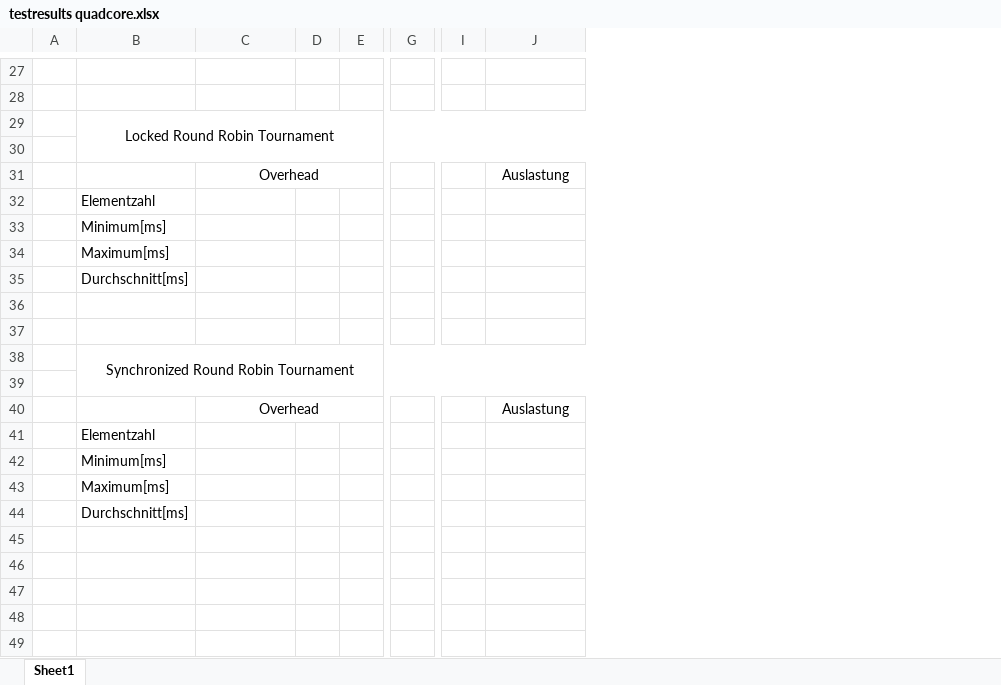
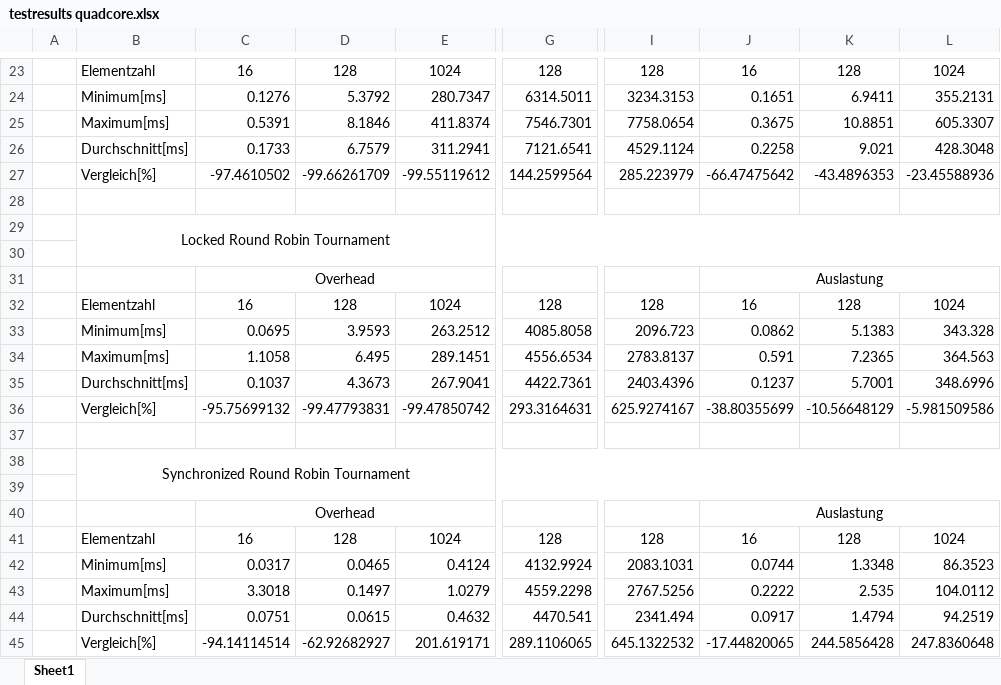
Before and after one commit to CaptainOachkatzl/DA, an Excel workbook: testresults quadcore.xlsx, sheet Sheet1, drawn as a sheet; only a part is shown, gaps mark what is left out; values as stored, in another font and other column widths than the file's, no borders; removed rows and columns are numbered as before the commit, all else as after; rows hold the shown columns only; the diff covers the shown part only; the diff names each change by its address in the sheet, - before the commit and + after, or states it on an @@ line.

```diff
--- a/testresults quadcore.xlsx (sheet Sheet1)
+++ b/testresults quadcore.xlsx (sheet Sheet1)
-column D, empty
-column E, empty
+column D, row 23: 128; row 32: 128
+column E, row 23: 1024; row 32: 1024
-column G, empty
+column G, row 23: 128; row 32: 128
-column I, empty
+column I, row 23: 128; row 32: 128
+column K, row 23: 128; row 32: 128
+column L, row 23: 1024; row 32: 1024
-row 23: (empty)
+row 23:  | Elementzahl | 16 | 128 | 1024 | 128 | 128 | 16 | 128 | 1024
+row 24:  | Minimum[ms] | 0.1276 | 5.3792 | 280.7347 | 6314.5011 | 3234.3153 | 0.1651 | 6.9411 | 355.2131
+row 25:  | Maximum[ms] | 0.5391 | 8.1846 | 411.8374 | 7546.7301 | 7758.0654 | 0.3675 | 10.8851 | 605.3307
+row 26:  | Durchschnitt[ms] | 0.1733 | 6.7579 | 311.2941 | 7121.6541 | 4529.1124 | 0.2258 | 9.021 | 428.3048
+row 27:  | Vergleich[%] | -97.4610502 | -99.66261709 | -99.55119612 | 144.2599564 | 285.223979 | -66.47475642 | -43.4896353 | -23.45588936
+J31:L31 merged
-row 32:  | Elementzahl
-row 33:  | Minimum[ms]
-row 34:  | Maximum[ms]
-row 35:  | Durchschnitt[ms]
-row 32: (empty)
+row 32:  | Elementzahl | 16 | 128 | 1024 | 128 | 128 | 16 | 128 | 1024
+row 33:  | Minimum[ms] | 0.0695 | 3.9593 | 263.2512 | 4085.8058 | 2096.723 | 0.0862 | 5.1383 | 343.328
+row 34:  | Maximum[ms] | 1.1058 | 6.495 | 289.1451 | 4556.6534 | 2783.8137 | 0.591 | 7.2365 | 364.563
+row 35:  | Durchschnitt[ms] | 0.1037 | 4.3673 | 267.9041 | 4422.7361 | 2403.4396 | 0.1237 | 5.7001 | 348.6996
+row 36:  | Vergleich[%] | -95.75699132 | -99.47793831 | -99.47850742 | 293.3164631 | 625.9274167 | -38.80355699 | -10.56648129 | -5.981509586
+J40:L40 merged
-row 41:  | Elementzahl
-row 42:  | Minimum[ms]
-row 43:  | Maximum[ms]
-row 44:  | Durchschnitt[ms]
+row 41:  | Elementzahl | 16 | 128 | 1024 | 128 | 128 | 16 | 128 | 1024
+row 42:  | Minimum[ms] | 0.0317 | 0.0465 | 0.4124 | 4132.9924 | 2083.1031 | 0.0744 | 1.3348 | 86.3523
+row 43:  | Maximum[ms] | 3.3018 | 0.1497 | 1.0279 | 4559.2298 | 2767.5256 | 0.2222 | 2.535 | 104.0112
+row 44:  | Durchschnitt[ms] | 0.0751 | 0.0615 | 0.4632 | 4470.541 | 2341.494 | 0.0917 | 1.4794 | 94.2519
+row 45:  | Vergleich[%] | -94.14114514 | -62.92682927 | 201.619171 | 289.1106065 | 645.1322532 | -17.44820065 | 244.5856428 | 247.8360648
```
Also changed, not shown: 8 added rows, 12 removed rows, 11 edited cells and merged cells elsewhere in this sheet, testresults dualcore.xlsx, testresults tricore.xlsx.
